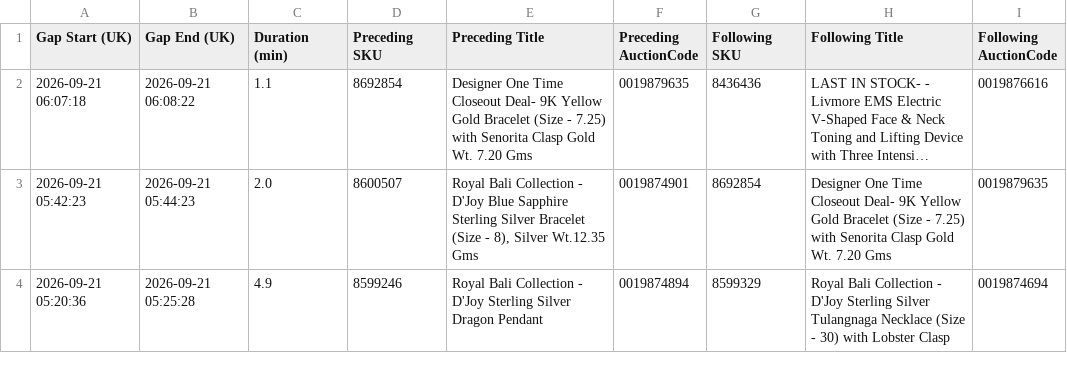
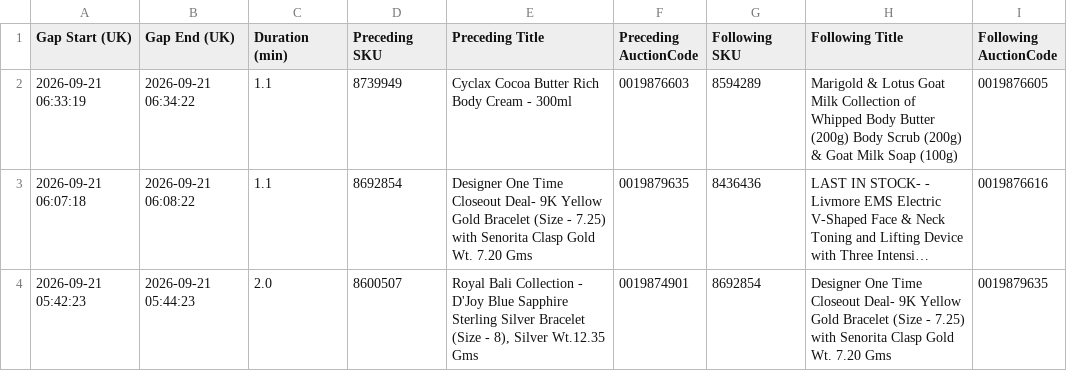
Before and after one commit to sanjanagandhi-vgl/live-tv-tracker, a CSV file: data/tjc_gaps.csv, drawn as a sheet; only a part is shown; the shorter side is filled out with more unchanged rows; long unchanged cells end in …; the diff names each change by its address in the sheet, - before the commit and + after, or states it on an @@ line.

```diff
--- a/data/tjc_gaps.csv
+++ b/data/tjc_gaps.csv
+row 2: 2026-09-21 06:33:19 | 2026-09-21 06:34:22 | 1.1 | 8739949 | Cyclax Cocoa Butter Rich Body Cream - 300ml | 0019876603 | 8594289 | Marigold & Lotus Goat Milk Collection of Whipped Body Butter (200g) Body Scrub (200g) & Goat Milk Soap (100g) | 0019876605
```
Also changed, not shown: 3 other files.
